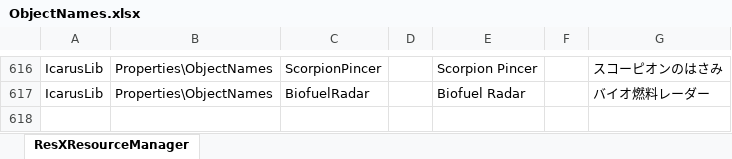
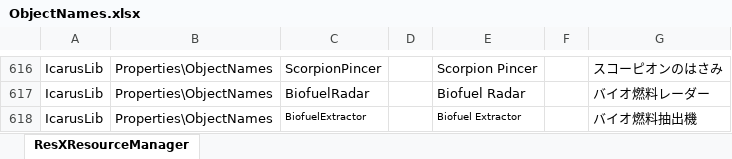
Before and after one commit to MasudaAkio/IcarusUtil, an Excel workbook: ObjectNames.xlsx, sheet ResXResourceManager, drawn as a sheet; only a part is shown, gaps mark what is left out; values as stored, in another font and other column widths than the file's, no borders; the diff names each change by its address in the sheet, - before the commit and + after, or states it on an @@ line.

```diff
--- a/ObjectNames.xlsx (sheet ResXResourceManager)
+++ b/ObjectNames.xlsx (sheet ResXResourceManager)
+row 618: IcarusLib | Properties\ObjectNames | BiofuelExtractor |  | Biofuel Extractor |  | バイオ燃料抽出機
```
Also changed, not shown: Attributes.xlsx, Recipes.xlsx, 19 other files.
